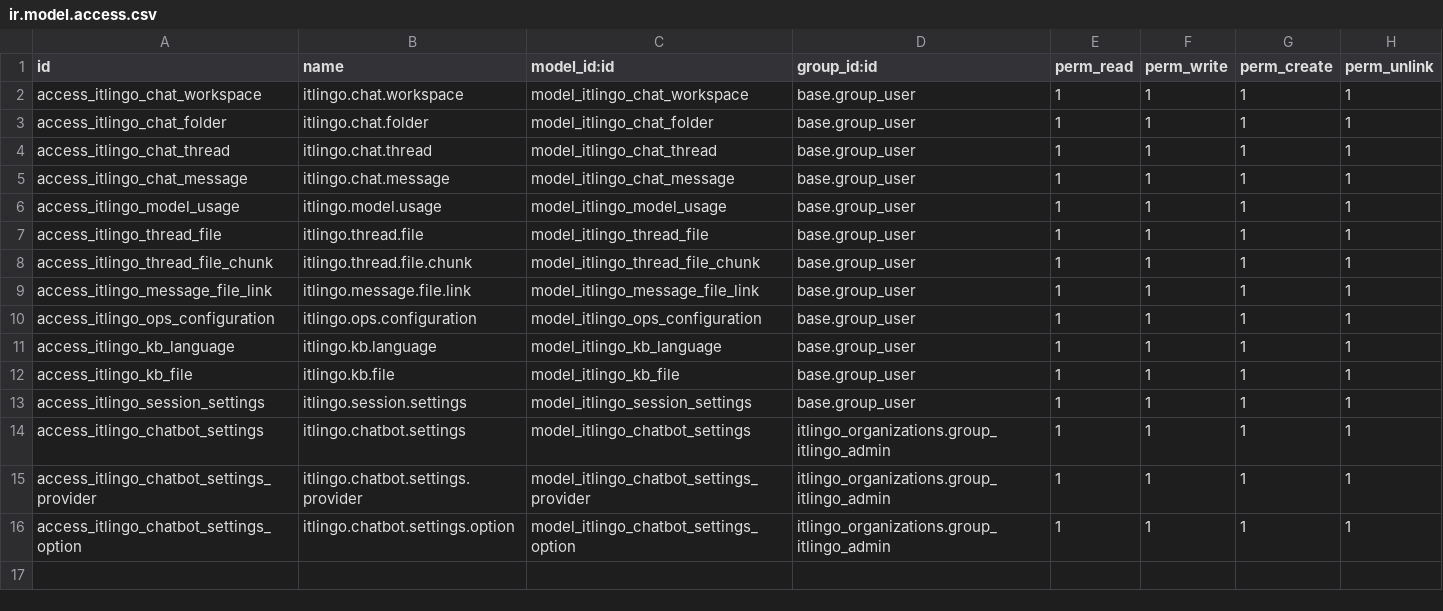
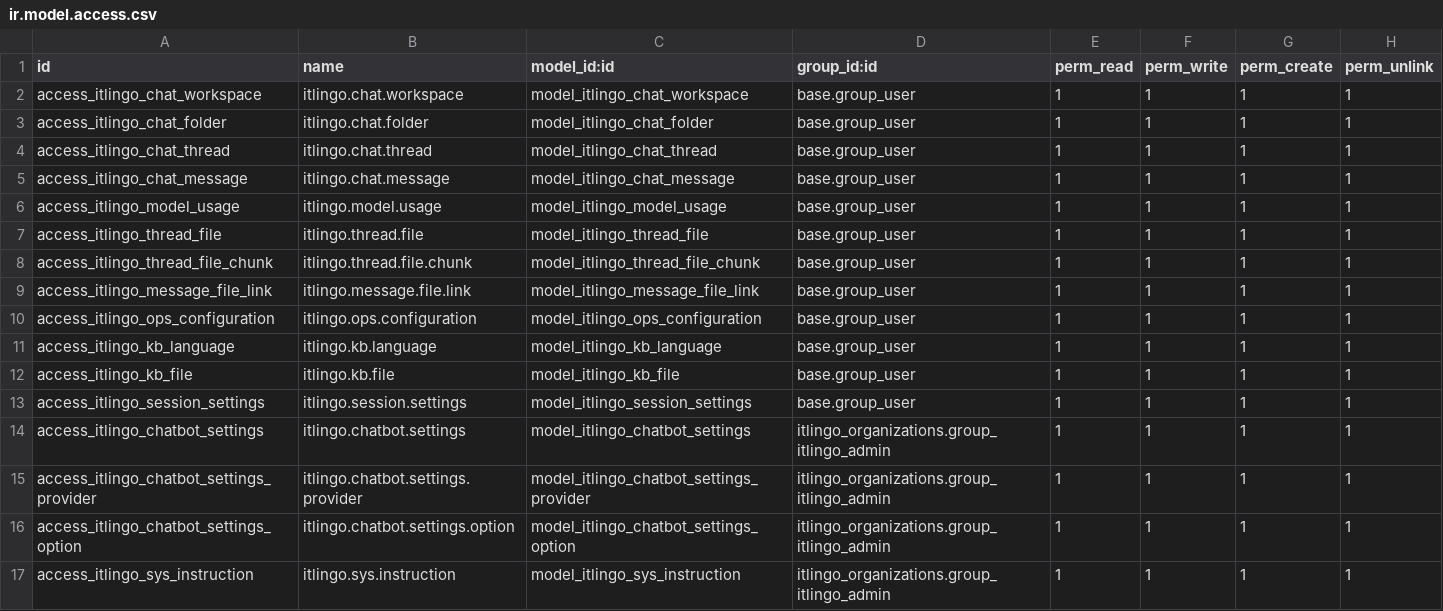
Before and after one commit to vasco4marques/odoo_custom_modules, a CSV file: itlingo_chatbot_integration/security/ir.model.access.csv, drawn as a sheet; the diff names each change by its address in the sheet, - before the commit and + after, or states it on an @@ line.

Commit message:
feat: LLM Settings can now edit chatbot system settings (platform and organization). Currently, only at the platform level. Next step is to implement at the organization level.

```diff
--- a/itlingo_chatbot_integration/security/ir.model.access.csv
+++ b/itlingo_chatbot_integration/security/ir.model.access.csv
+row 17: access_itlingo_sys_instruction | itlingo.sys.instruction | model_itlingo_sys_instruction | itlingo_organizations.group_itlingo_admin | 1 | 1 | 1 | 1
```
Also changed, not shown: 3 other files.
